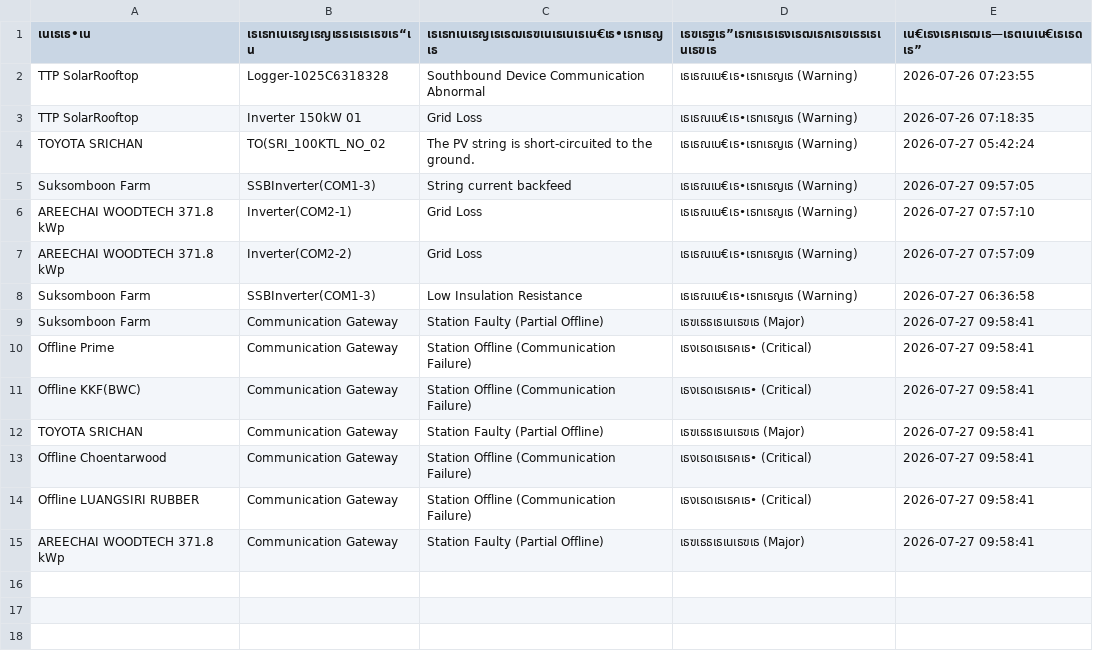
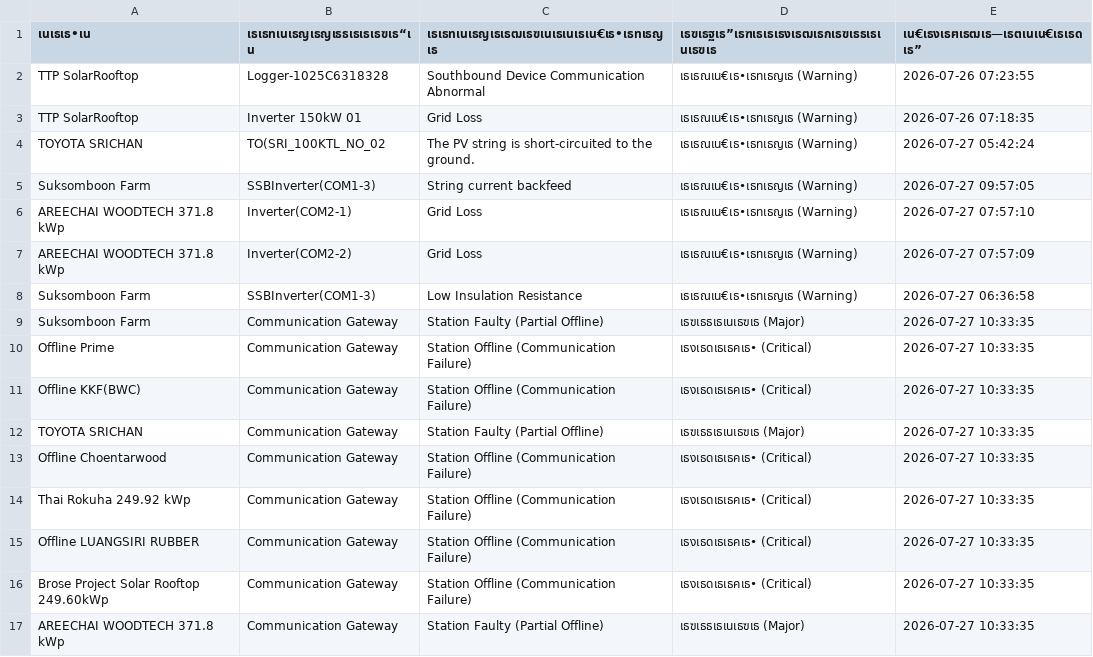
Before and after one commit to chitchanokum5/kke-solar-dashboard_API, a CSV file: alarm_report.csv, drawn as a sheet; addresses are those after the commit; the diff names each change by its address in the sheet, - before the commit and + after, or states it on an @@ line.

Commit message:
Auto-update FusionSolar data from local sync [skip ci]

```diff
--- a/alarm_report.csv
+++ b/alarm_report.csv
-E9:E13 (เน€เธงเธฅเธฒเธ—เธตเนเน€เธเธดเธ”): 2026-07-27 09:58:41
+E9:E13 (เน€เธงเธฅเธฒเธ—เธตเนเน€เธเธดเธ”): 2026-07-27 10:33:35
+row 14: Thai Rokuha 249.92 kWp | Communication Gateway | Station Offline (Communication Failure) | เธงเธดเธเธคเธ• (Critical) | 2026-07-27 10:33:35
-E15 (เน€เธงเธฅเธฒเธ—เธตเนเน€เธเธดเธ”): 2026-07-27 09:58:41
+E15 (เน€เธงเธฅเธฒเธ—เธตเนเน€เธเธดเธ”): 2026-07-27 10:33:35
+row 16: Brose Project Solar Rooftop 249.60kWp | Communication Gateway | Station Offline (Communication Failure) | เธงเธดเธเธคเธ• (Critical) | 2026-07-27 10:33:35
-E17 (เน€เธงเธฅเธฒเธ—เธตเนเน€เธเธดเธ”): 2026-07-27 09:58:41
+E17 (เน€เธงเธฅเธฒเธ—เธตเนเน€เธเธดเธ”): 2026-07-27 10:33:35
```
Also changed, not shown: inverter_report.csv.
